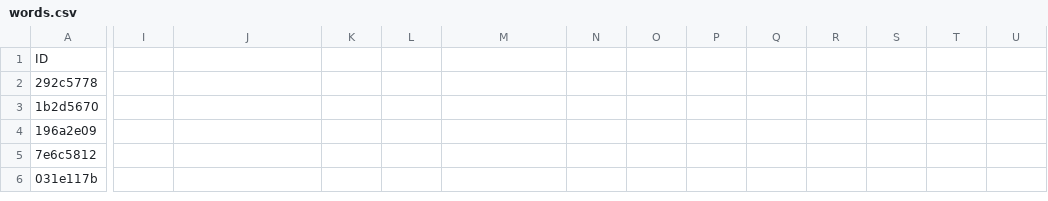
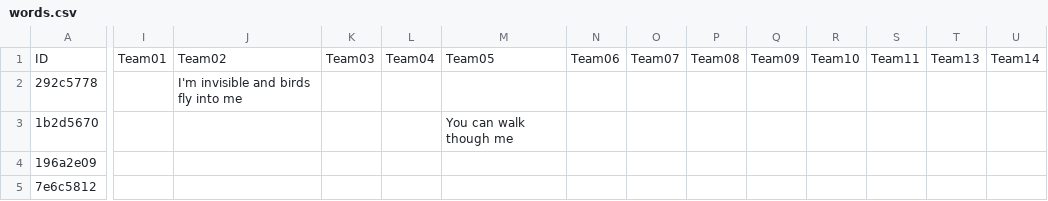
Before and after one commit to uu-group4/swedish-learning-app-2025, a CSV file: words.csv, drawn as a sheet; only a part is shown, gaps mark what is left out; the shorter side is filled out with more unchanged rows; the diff covers the shown part only; the diff names each change by its address in the sheet, - before the commit and + after, or states it on an @@ line.

Commit message:
Data: Add team specific data for games

```diff
--- a/words.csv
+++ b/words.csv
-I1: (empty)
+I1: Team01
-J1: (empty)
+J1: Team02
-K1: (empty)
+K1: Team03
-L1: (empty)
+L1: Team04
-M1: (empty)
+M1: Team05
-N1: (empty)
+N1: Team06
-O1: (empty)
+O1: Team07
-P1: (empty)
+P1: Team08
-Q1: (empty)
+Q1: Team09
-R1: (empty)
+R1: Team10
-S1: (empty)
+S1: Team11
-T1: (empty)
+T1: Team13
-U1: (empty)
+U1: Team14
-J2: (empty)
+J2: I'm invisible and birds fly into me
-M3: (empty)
+M3: You can walk though me
```
Also changed, not shown: 2 edited cells elsewhere in this file, 7 other files.
